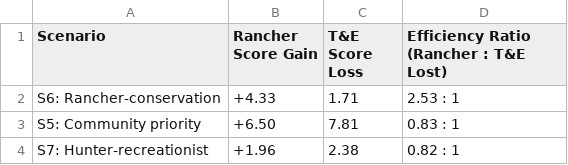
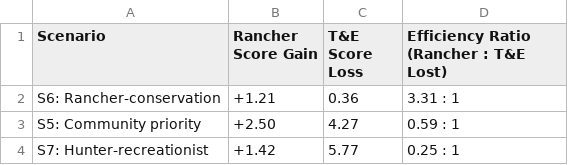
Before and after one commit to olesonlab/puuwaawaa-sdm, a CSV file: results/table3.csv, drawn as a sheet.

```diff
--- a/results/table3.csv
+++ b/results/table3.csv
@@ -1,4 +1,4 @@
 Scenario,Rancher Score Gain,T&E Score Loss,Efficiency Ratio (Rancher : T&E Lost)
-S6: Rancher-conservation,+4.33,1.71,2.53 : 1
-S5: Community priority,+6.50,7.81,0.83 : 1
-S7: Hunter-recreationist,+1.96,2.38,0.82 : 1
+S6: Rancher-conservation,+1.21,0.36,3.31 : 1
+S5: Community priority,+2.50,4.27,0.59 : 1
+S7: Hunter-recreationist,+1.42,5.77,0.25 : 1
```
Also changed, not shown: results/sdm_results_summary.csv, results/sdm_scenario_definitions.csv, 12 other files.
